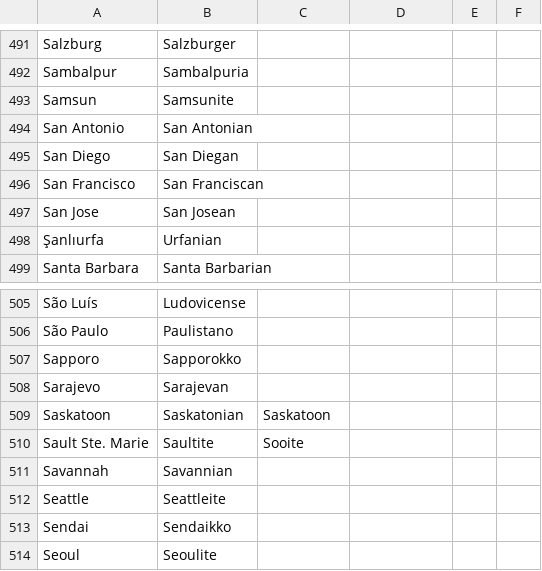
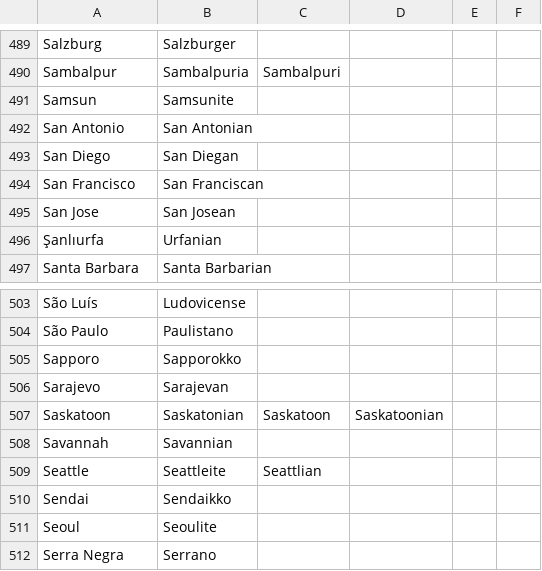
Before and after one commit to ParadoxGameConverters/PGCG.commonItems, a CSV file: commonItems.UnitTests/TestFiles/adjectives/cities.csv, drawn as a sheet; only a part is shown, gaps mark what is left out; the shorter side is filled out with more unchanged rows; removed rows and columns are numbered as before the commit, all else as after; the diff covers the shown part only; the diff names each change by its address in the sheet, - before the commit and + after, or states it on an @@ line.

```diff
--- a/commonItems.UnitTests/TestFiles/adjectives/cities.csv
+++ b/commonItems.UnitTests/TestFiles/adjectives/cities.csv
-C490: (empty)
+C490: Sambalpuri
-D507: (empty)
+D507: Saskatoonian
-row 510: Sault Ste. Marie | Saultite | Sooite
-C509: (empty)
+C509: Seattlian
```
Also changed, not shown: 2 removed rows and 11 edited cells elsewhere in this file, 4 other files.
